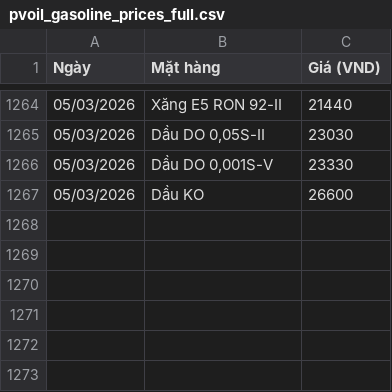
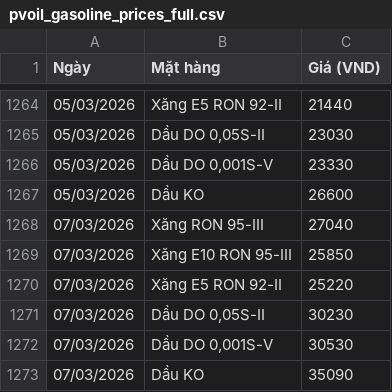
Before and after one commit to Anhthai1991/Gasoline_MVP, a CSV file: pvoil_gasoline_prices_full.csv, drawn as a sheet; only a part is shown, gaps mark what is left out.

Commit message:
Update pvoil_gasoline_prices_full.csv

```diff
--- a/pvoil_gasoline_prices_full.csv
+++ b/pvoil_gasoline_prices_full.csv
@@ -1267 +1267,7 @@
 05/03/2026,Dầu KO,26600
+07/03/2026,Xăng RON 95-III,27040
+07/03/2026,Xăng E10 RON 95-III,25850
+07/03/2026,Xăng E5 RON 92-II,25220
+07/03/2026,"Dầu DO 0,05S-II",30230
+07/03/2026,"Dầu DO 0,001S-V",30530
+07/03/2026,Dầu KO,35090
```
